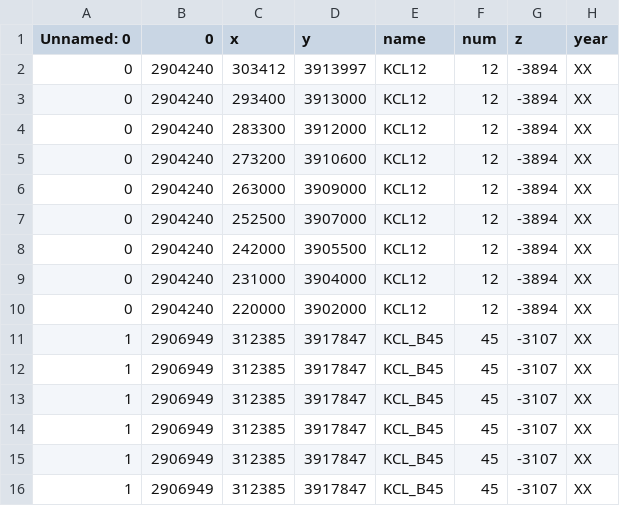
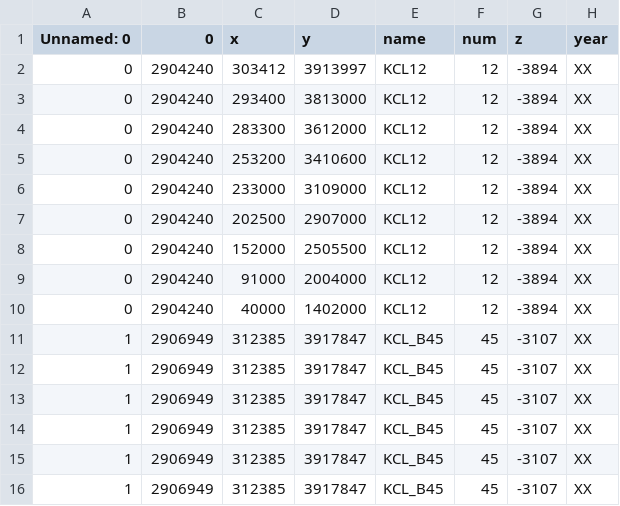
Before and after one commit to money-red-universe/model, a CSV file: 123.csv, drawn as a sheet; only a part is shown; the diff names each change by its address in the sheet, - before the commit and + after, or states it on an @@ line.

Commit message:
Update 123.csv

```diff
--- a/123.csv
+++ b/123.csv
-D3 (y): 3913000
+D3 (y): 3813000
-D4 (y): 3912000
+D4 (y): 3612000
-C5 (x): 273200
+C5 (x): 253200
-D5 (y): 3910600
+D5 (y): 3410600
-C6 (x): 263000
+C6 (x): 233000
-D6 (y): 3909000
+D6 (y): 3109000
-C7 (x): 252500
+C7 (x): 202500
-D7 (y): 3907000
+D7 (y): 2907000
-C8 (x): 242000
+C8 (x): 152000
-D8 (y): 3905500
+D8 (y): 2505500
-C9 (x): 231000
+C9 (x): 91000
-D9 (y): 3904000
+D9 (y): 2004000
-C10 (x): 220000
+C10 (x): 40000
-D10 (y): 3902000
+D10 (y): 1402000
```
